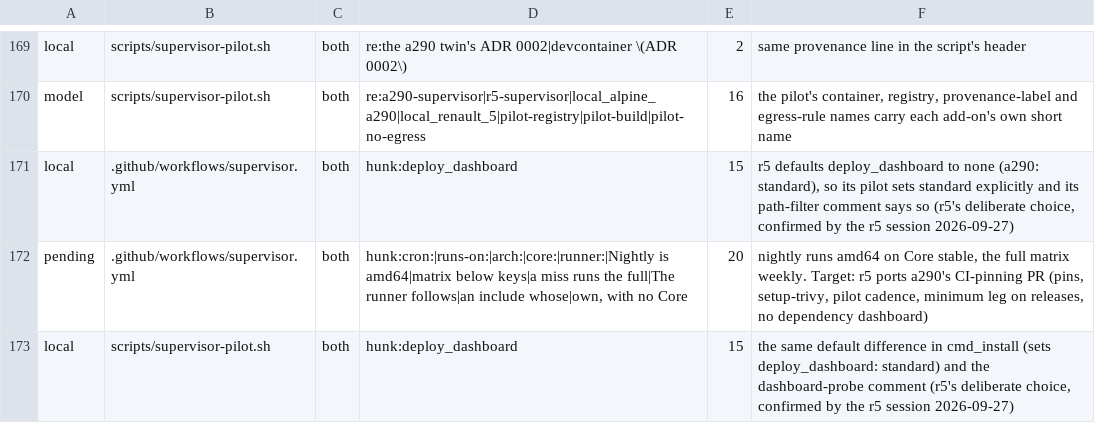
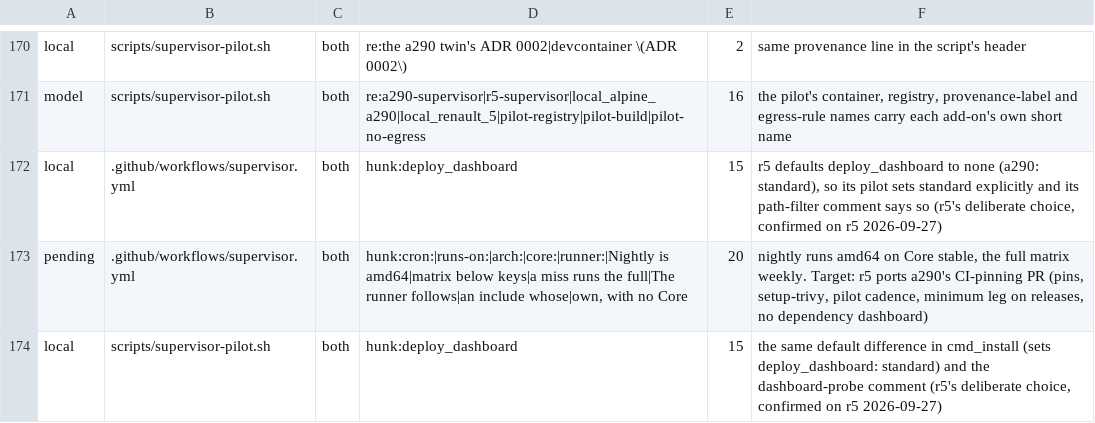
Before and after one commit to MatthewHobbs/a290-ha-addon, a TSV file: scripts/parity/expected.tsv, drawn as a sheet; only a part is shown, gaps mark what is left out; the diff covers the shown part only.

```diff
--- a/scripts/parity/expected.tsv
+++ b/scripts/parity/expected.tsv
@@ -170,4 +171,4 @@ local	scripts/supervisor-pilot.sh	both	re:the a290 twin's ADR 0002|devcontainer
 model	scripts/supervisor-pilot.sh	both	re:a290-supervisor|r5-supervisor|local_alpine_a290|local_renault_5|pilot-registry|pilot-build|pilot-no-egress	16	the pilot's container, registry, provenance-label and egress-rule names carry each add-on's own short name
-local	.github/workflows/supervisor.yml	both	hunk:deploy_dashboard	15	r5 defaults deploy_dashboard to none (a290: standard), so its pilot sets standard explicitly and its path-filter comment says so (r5's deliberate choice, confirmed by the r5 session 2026-09-27)
+local	.github/workflows/supervisor.yml	both	hunk:deploy_dashboard	15	r5 defaults deploy_dashboard to none (a290: standard), so its pilot sets standard explicitly and its path-filter comment says so (r5's deliberate choice, confirmed on r5 2026-09-27)
 pending	.github/workflows/supervisor.yml	both	hunk:cron:|runs-on:|arch:|core:|runner:|Nightly is amd64|matrix below keys|a miss runs the full|The runner follows|an include whose|own, with no Core	20	nightly runs amd64 on Core stable, the full matrix weekly. Target: r5 ports a290's CI-pinning PR (pins, setup-trivy, pilot cadence, minimum leg on releases, no dependency dashboard)
-local	scripts/supervisor-pilot.sh	both	hunk:deploy_dashboard	15	the same default difference in cmd_install (sets deploy_dashboard: standard) and the dashboard-probe comment (r5's deliberate choice, confirmed by the r5 session 2026-09-27)
+local	scripts/supervisor-pilot.sh	both	hunk:deploy_dashboard	15	the same default difference in cmd_install (sets deploy_dashboard: standard) and the dashboard-probe comment (r5's deliberate choice, confirmed on r5 2026-09-27)
```
Also changed, not shown: 6 added rows, 1 removed row and 18 edited cells elsewhere in this file, 14 other files.
